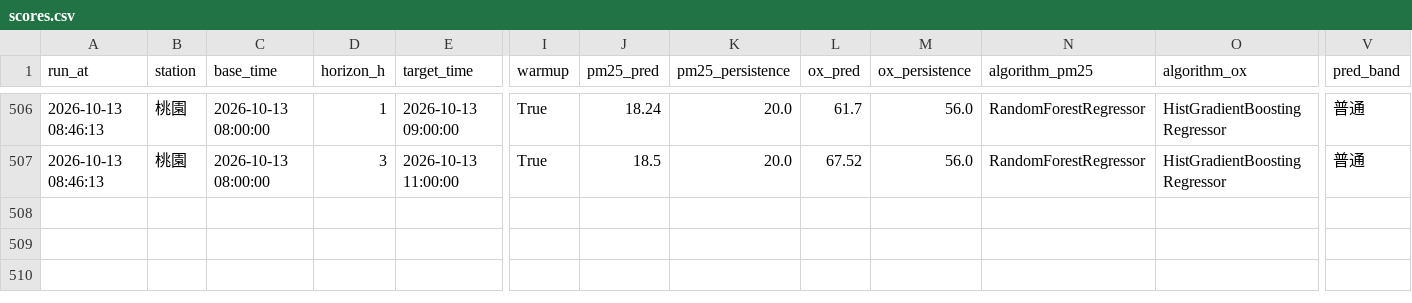
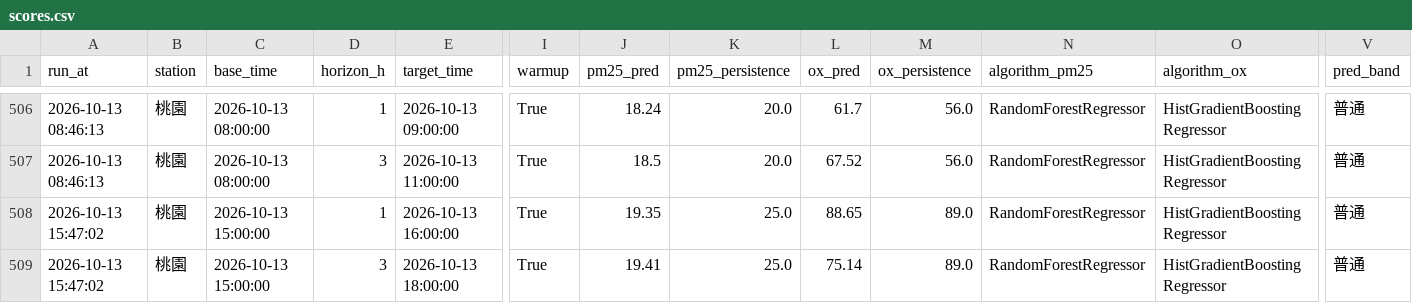
Before and after one commit to kachio-lab/Taoyuan-Air-Quality-Monitor, a CSV file: data/monitor/scores.csv, drawn as a sheet; only a part is shown, gaps mark what is left out; rows hold the shown columns only; the diff names each change by its address in the sheet, - before the commit and + after, or states it on an @@ line.

```diff
--- a/data/monitor/scores.csv
+++ b/data/monitor/scores.csv
+row 508: 2026-10-13 15:47:02 | 桃園 | 2026-10-13 15:00:00 | 1 | 2026-10-13 16:00:00 | True | 19.35 | 25.0 | 88.65 | 89.0 | RandomForestRegressor | HistGradientBoostingRegressor | 普通
+row 509: 2026-10-13 15:47:02 | 桃園 | 2026-10-13 15:00:00 | 3 | 2026-10-13 18:00:00 | True | 19.41 | 25.0 | 75.14 | 89.0 | RandomForestRegressor | HistGradientBoostingRegressor | 普通
```
Also changed, not shown: data/monitor/observations.csv, data/monitor/predictions.csv, 2 other files.
